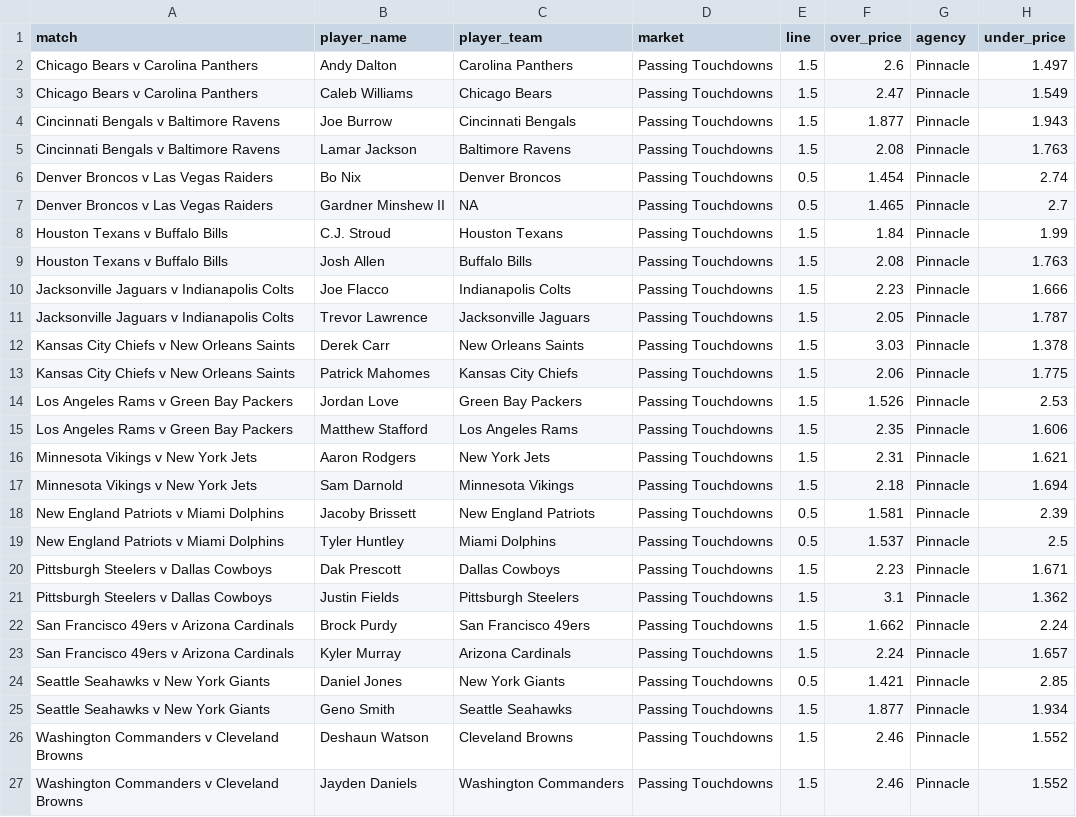
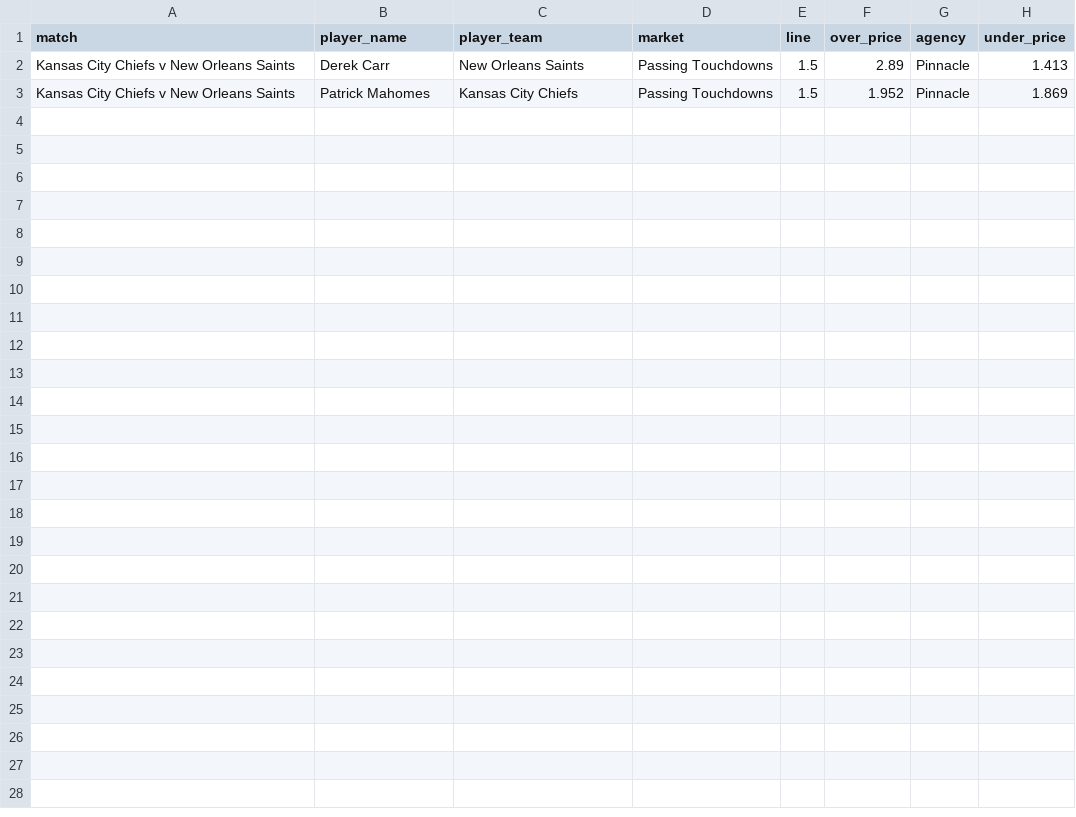
Before and after one commit to jamesbrown1417/NFL, a CSV file: Data/scraped_odds/pinnacle_passing_td.csv, drawn as a sheet.

```diff
--- a/Data/scraped_odds/pinnacle_passing_td.csv
+++ b/Data/scraped_odds/pinnacle_passing_td.csv
@@ -1,27 +1,3 @@
 match,player_name,player_team,market,line,over_price,agency,under_price
-Chicago Bears v Carolina Panthers,Andy Dalton,Carolina Panthers,Passing Touchdowns,1.5,2.6,Pinnacle,1.497
-Chicago Bears v Carolina Panthers,Caleb Williams,Chicago Bears,Passing Touchdowns,1.5,2.47,Pinnacle,1.549
-Cincinnati Bengals v Baltimore Ravens,Joe Burrow,Cincinnati Bengals,Passing Touchdowns,1.5,1.877,Pinnacle,1.943
-Cincinnati Bengals v Baltimore Ravens,Lamar Jackson,Baltimore Ravens,Passing Touchdowns,1.5,2.08,Pinnacle,1.763
-Denver Broncos v Las Vegas Raiders,Bo Nix,Denver Broncos,Passing Touchdowns,0.5,1.454,Pinnacle,2.74
-Denver Broncos v Las Vegas Raiders,Gardner Minshew II,NA,Passing Touchdowns,0.5,1.465,Pinnacle,2.7
-Houston Texans v Buffalo Bills,C.J. Stroud,Houston Texans,Passing Touchdowns,1.5,1.84,Pinnacle,1.99
-Houston Texans v Buffalo Bills,Josh Allen,Buffalo Bills,Passing Touchdowns,1.5,2.08,Pinnacle,1.763
-Jacksonville Jaguars v Indianapolis Colts,Joe Flacco,Indianapolis Colts,Passing Touchdowns,1.5,2.23,Pinnacle,1.666
-Jacksonville Jaguars v Indianapolis Colts,Trevor Lawrence,Jacksonville Jaguars,Passing Touchdowns,1.5,2.05,Pinnacle,1.787
-Kansas City Chiefs v New Orleans Saints,Derek Carr,New Orleans Saints,Passing Touchdowns,1.5,3.03,Pinnacle,1.378
-Kansas City Chiefs v New Orleans Saints,Patrick Mahomes,Kansas City Chiefs,Passing Touchdowns,1.5,2.06,Pinnacle,1.775
-Los Angeles Rams v Green Bay Packers,Jordan Love,Green Bay Packers,Passing Touchdowns,1.5,1.526,Pinnacle,2.53
-Los Angeles Rams v Green Bay Packers,Matthew Stafford,Los Angeles Rams,Passing Touchdowns,1.5,2.35,Pinnacle,1.606
-Minnesota Vikings v New York Jets,Aaron Rodgers,New York Jets,Passing Touchdowns,1.5,2.31,Pinnacle,1.621
-Minnesota Vikings v New York Jets,Sam Darnold,Minnesota Vikings,Passing Touchdowns,1.5,2.18,Pinnacle,1.694
-New England Patriots v Miami Dolphins,Jacoby Brissett,New England Patriots,Passing Touchdowns,0.5,1.581,Pinnacle,2.39
-New England Patriots v Miami Dolphins,Tyler Huntley,Miami Dolphins,Passing Touchdowns,0.5,1.537,Pinnacle,2.5
-Pittsburgh Steelers v Dallas Cowboys,Dak Prescott,Dallas Cowboys,Passing Touchdowns,1.5,2.23,Pinnacle,1.671
-Pittsburgh Steelers v Dallas Cowboys,Justin Fields,Pittsburgh Steelers,Passing Touchdowns,1.5,3.1,Pinnacle,1.362
-San Francisco 49ers v Arizona Cardinals,Brock Purdy,San Francisco 49ers,Passing Touchdowns,1.5,1.662,Pinnacle,2.24
-San Francisco 49ers v Arizona Cardinals,Kyler Murray,Arizona Cardinals,Passing Touchdowns,1.5,2.24,Pinnacle,1.657
-Seattle Seahawks v New York Giants,Daniel Jones,New York Giants,Passing Touchdowns,0.5,1.421,Pinnacle,2.85
-Seattle Seahawks v New York Giants,Geno Smith,Seattle Seahawks,Passing Touchdowns,1.5,1.877,Pinnacle,1.934
-Washington Commanders v Cleveland Browns,Deshaun Watson,Cleveland Browns,Passing Touchdowns,1.5,2.46,Pinnacle,1.552
-Washington Commanders v Cleveland Browns,Jayden Daniels,Washington Commanders,Passing Touchdowns,1.5,2.46,Pinnacle,1.552
+Kansas City Chiefs v New Orleans Saints,Derek Carr,New Orleans Saints,Passing Touchdowns,1.5,2.89,Pinnacle,1.413
+Kansas City Chiefs v New Orleans Saints,Patrick Mahomes,Kansas City Chiefs,Passing Touchdowns,1.5,1.952,Pinnacle,1.869
```
Also changed, not shown: Data/scraped_odds/pinnacle_passing_attempts.csv, Data/scraped_odds/sportsbet_h2h.csv, 54 other files.
